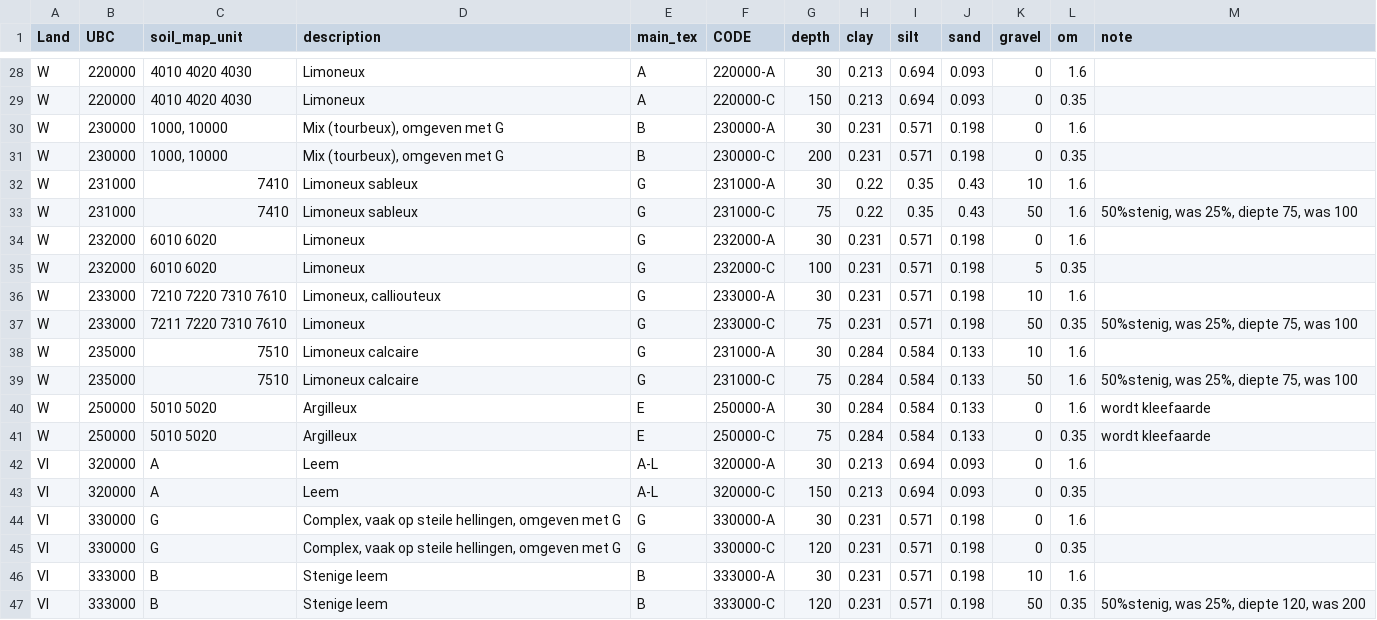
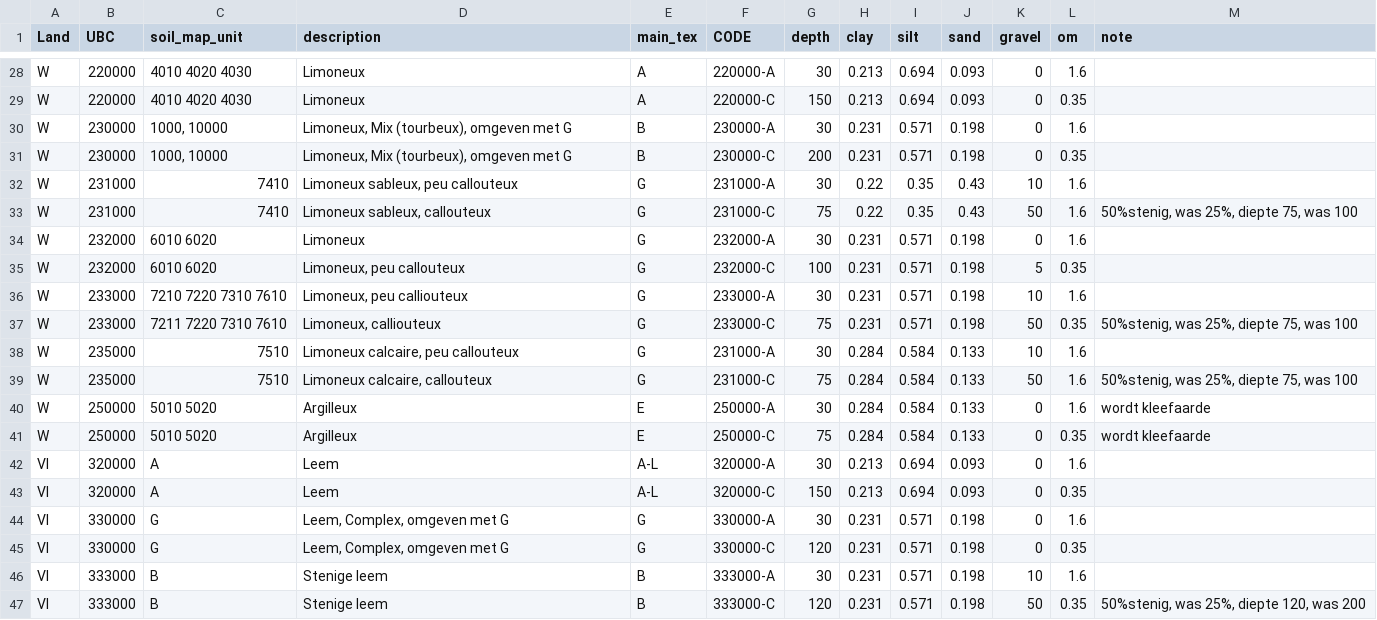
Before and after one commit to mcommelin/Geuldal_NBS_simulations, a CSV file: sources/setup/swatre/UBC_texture.csv, drawn as a sheet; only a part is shown, gaps mark what is left out; the diff covers the shown part only.

```diff
--- a/sources/setup/swatre/UBC_texture.csv
+++ b/sources/setup/swatre/UBC_texture.csv
@@ -29,12 +29,12 @@ W,220000,4010 4020 4030,Limoneux,A,220000-A,30,0.213,0.694,0.093,0,1.6,
 W,220000,4010 4020 4030,Limoneux,A,220000-C,150,0.213,0.694,0.093,0,0.35,
-W,230000,"1000, 10000","Mix (tourbeux), omgeven met G",B,230000-A,30,0.231,0.571,0.198,0,1.6,
-W,230000,"1000, 10000","Mix (tourbeux), omgeven met G",B,230000-C,200,0.231,0.571,0.198,0,0.35,
-W,231000,7410,Limoneux sableux,G,231000-A,30,0.22,0.35,0.43,10,1.6,
-W,231000,7410,Limoneux sableux,G,231000-C,75,0.22,0.35,0.43,50,1.6,"50%stenig, was 25%, diepte 75, was 100"
+W,230000,"1000, 10000","Limoneux, Mix (tourbeux), omgeven met G",B,230000-A,30,0.231,0.571,0.198,0,1.6,
+W,230000,"1000, 10000","Limoneux, Mix (tourbeux), omgeven met G",B,230000-C,200,0.231,0.571,0.198,0,0.35,
+W,231000,7410,"Limoneux sableux, peu callouteux",G,231000-A,30,0.22,0.35,0.43,10,1.6,
+W,231000,7410,"Limoneux sableux, callouteux",G,231000-C,75,0.22,0.35,0.43,50,1.6,"50%stenig, was 25%, diepte 75, was 100"
 W,232000,6010 6020,Limoneux,G,232000-A,30,0.231,0.571,0.198,0,1.6,
-W,232000,6010 6020,Limoneux,G,232000-C,100,0.231,0.571,0.198,5,0.35,
-W,233000,7210 7220 7310 7610,"Limoneux, calliouteux",G,233000-A,30,0.231,0.571,0.198,10,1.6,
-W,233000,7211 7220 7310 7610,Limoneux,G,233000-C,75,0.231,0.571,0.198,50,0.35,"50%stenig, was 25%, diepte 75, was 100"
-W,235000,7510,Limoneux calcaire,G,231000-A,30,0.284,0.584,0.133,10,1.6,
-W,235000,7510,Limoneux calcaire,G,231000-C,75,0.284,0.584,0.133,50,1.6,"50%stenig, was 25%, diepte 75, was 100"
+W,232000,6010 6020,"Limoneux, peu callouteux",G,232000-C,100,0.231,0.571,0.198,5,0.35,
+W,233000,7210 7220 7310 7610,"Limoneux, peu calliouteux",G,233000-A,30,0.231,0.571,0.198,10,1.6,
+W,233000,7211 7220 7310 7610,"Limoneux, calliouteux",G,233000-C,75,0.231,0.571,0.198,50,0.35,"50%stenig, was 25%, diepte 75, was 100"
+W,235000,7510,"Limoneux calcaire, peu callouteux",G,231000-A,30,0.284,0.584,0.133,10,1.6,
+W,235000,7510,"Limoneux calcaire, callouteux",G,231000-C,75,0.284,0.584,0.133,50,1.6,"50%stenig, was 25%, diepte 75, was 100"
 W,250000,5010 5020,Argilleux,E,250000-A,30,0.284,0.584,0.133,0,1.6,wordt kleefaarde
@@ -43,4 +43,4 @@ Vl,320000,A,Leem,A-L,320000-A,30,0.213,0.694,0.093,0,1.6,
 Vl,320000,A,Leem,A-L,320000-C,150,0.213,0.694,0.093,0,0.35,
-Vl,330000,G,"Complex, vaak op steile hellingen, omgeven met G",G,330000-A,30,0.231,0.571,0.198,0,1.6,
-Vl,330000,G,"Complex, vaak op steile hellingen, omgeven met G",G,330000-C,120,0.231,0.571,0.198,0,0.35,
+Vl,330000,G,"Leem, Complex, omgeven met G",G,330000-A,30,0.231,0.571,0.198,0,1.6,
+Vl,330000,G,"Leem, Complex, omgeven met G",G,330000-C,120,0.231,0.571,0.198,0,0.35,
 Vl,333000,B,Stenige leem,B,333000-A,30,0.231,0.571,0.198,10,1.6,
```
Also changed, not shown: 21 edited cells elsewhere in this file, sources/setup/calibration/calibration_soil.csv.
